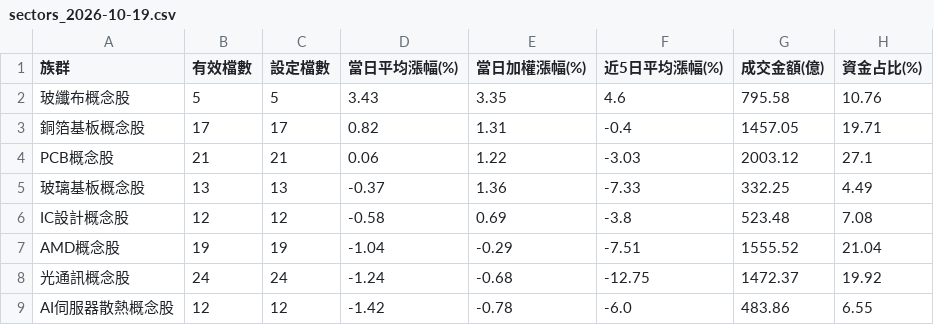
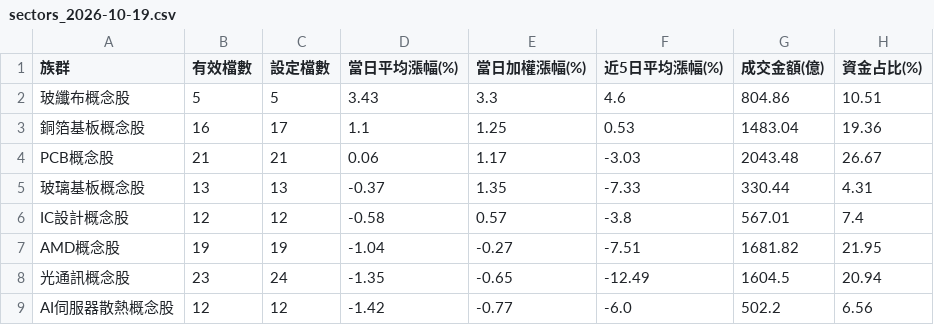
Before and after one commit to jasonlin777/-tw-stock-dashboard, a CSV file: output/sectors_2026-10-19.csv, drawn as a sheet; only a part is shown; the diff covers the shown part only.

```diff
--- a/output/sectors_2026-10-19.csv
+++ b/output/sectors_2026-10-19.csv
@@ -1,9 +1,9 @@
 族群,有效檔數,設定檔數,當日平均漲幅(%),當日加權漲幅(%),近5日平均漲幅(%),成交金額(億),資金占比(%)
-玻纖布概念股,5,5,3.43,3.35,4.6,795.58,10.76
-銅箔基板概念股,17,17,0.82,1.31,-0.4,1457.05,19.71
-PCB概念股,21,21,0.06,1.22,-3.03,2003.12,27.1
-玻璃基板概念股,13,13,-0.37,1.36,-7.33,332.25,4.49
-IC設計概念股,12,12,-0.58,0.69,-3.8,523.48,7.08
-AMD概念股,19,19,-1.04,-0.29,-7.51,1555.52,21.04
-光通訊概念股,24,24,-1.24,-0.68,-12.75,1472.37,19.92
-AI伺服器散熱概念股,12,12,-1.42,-0.78,-6.0,483.86,6.55
+玻纖布概念股,5,5,3.43,3.3,4.6,804.86,10.51
+銅箔基板概念股,16,17,1.1,1.25,0.53,1483.04,19.36
+PCB概念股,21,21,0.06,1.17,-3.03,2043.48,26.67
+玻璃基板概念股,13,13,-0.37,1.35,-7.33,330.44,4.31
+IC設計概念股,12,12,-0.58,0.57,-3.8,567.01,7.4
+AMD概念股,19,19,-1.04,-0.27,-7.51,1681.82,21.95
+光通訊概念股,23,24,-1.35,-0.65,-12.49,1604.5,20.94
+AI伺服器散熱概念股,12,12,-1.42,-0.77,-6.0,502.2,6.56
```
Also changed, not shown: 2 added rows, 2 removed rows and 29 edited cells elsewhere in this file, output/history.csv, output/sectors_latest.csv, 2 other files.
